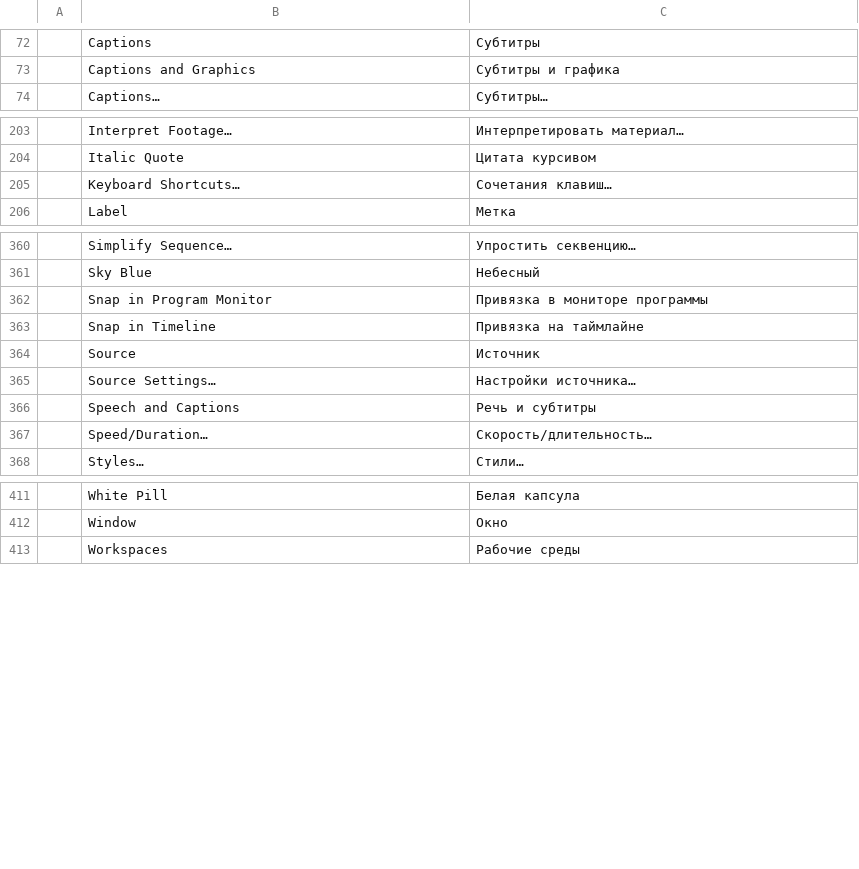
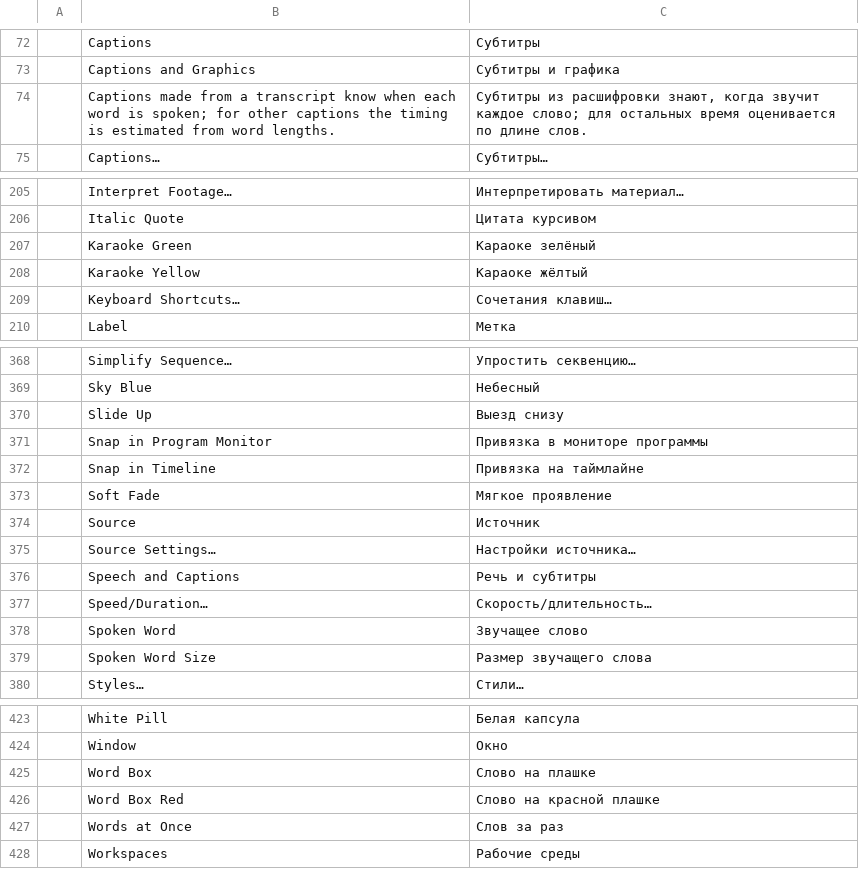
Before and after one commit to guloff/jilo-studio, a TSV file: crates/ui-egui/src/i18n/ru.tsv, drawn as a sheet; only a part is shown, gaps mark what is left out; the diff covers the shown part only; the diff names each change by its address in the sheet, - before the commit and + after, or states it on an @@ line.

Commit message:
Karaoke captions: spoken-word highlight, words at once, entrance animation
Captions made from a transcript keep when each word starts (ticks from the
caption's start); for typed, imported or edited captions word times are
spread over the caption by word length. The caption style gains the spoken
word (in a highlight colour or on a highlight box, optionally larger),
words at once (all, or chunks of 1-8 around the spoken word) and an
entrance (fade, pop, slide up, typewriter). The burn-in lays the caption
out word by word only when these are used, so other captions draw exactly
as before; space is kept for the larger spoken word.

captions.setStyle takes highlight, highlightColor, highlightScale,
chunkWords and animation; nine new presets (Karaoke Yellow / Green, Word
Box, One Word, Typewriter, Soft Fade, Slide Up, Punch Karaoke...); the
Caption Style panel has an Animation section and its tiles show a moment
of playback so the highlight is visible.

```diff
--- a/crates/ui-egui/src/i18n/ru.tsv
+++ b/crates/ui-egui/src/i18n/ru.tsv
+row 74:  | Captions made from a transcript know when each word is spoken; for other captions the timing is estimated from word lengths. | Субтитры из расшифровки знают, когда звучит каждое слово; для остальных время оценивается по длине слов.
+row 207:  | Karaoke Green | Караоке зелёный
+row 208:  | Karaoke Yellow | Караоке жёлтый
+row 370:  | Slide Up | Выезд снизу
+row 373:  | Soft Fade | Мягкое проявление
+row 378:  | Spoken Word | Звучащее слово
+row 379:  | Spoken Word Size | Размер звучащего слова
+row 425:  | Word Box | Слово на плашке
+row 426:  | Word Box Red | Слово на красной плашке
+row 427:  | Words at Once | Слов за раз
```
Also changed, not shown: 5 added rows elsewhere in this file, crates/ui-egui/src/i18n/es.tsv, crates/ui-egui/src/i18n/zh-cn.tsv, 14 other files.
